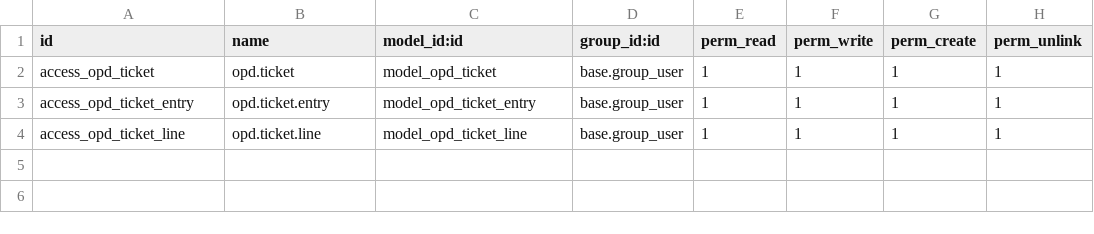
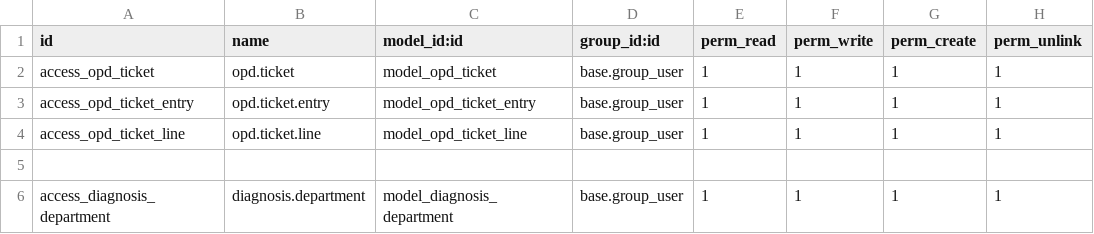
Before and after one commit to muftimuntasir/medical, a CSV file: security/ir.model.access.csv, drawn as a sheet.

Commit message:
Fixing Department

```diff
--- a/security/ir.model.access.csv
+++ b/security/ir.model.access.csv
@@ -4 +4,3 @@ access_opd_ticket_entry,opd.ticket.entry,model_opd_ticket_entry,base.group_user,
 access_opd_ticket_line,opd.ticket.line,model_opd_ticket_line,base.group_user,1,1,1,1
+
+access_diagnosis_department,diagnosis.department,model_diagnosis_department,base.group_user,1,1,1,1
```
Also changed, not shown: 5 other files.
